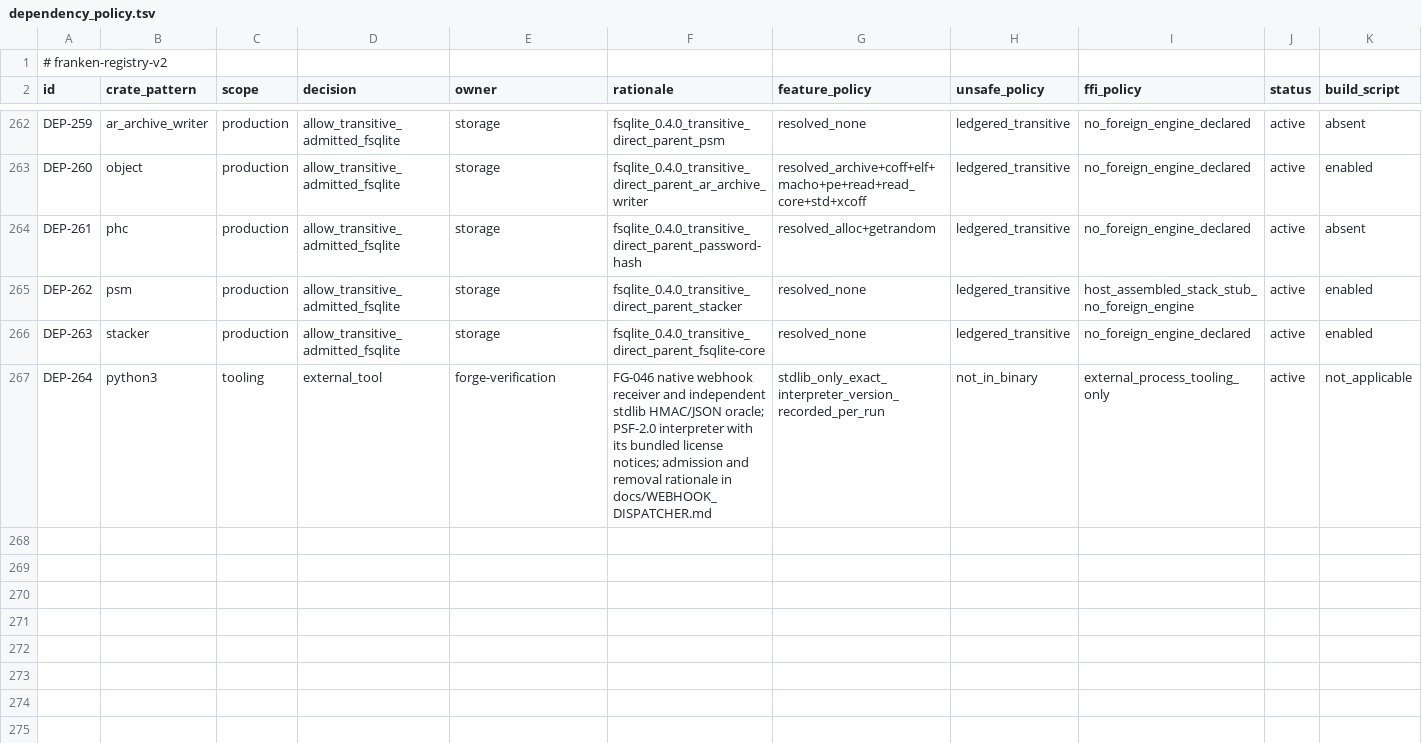
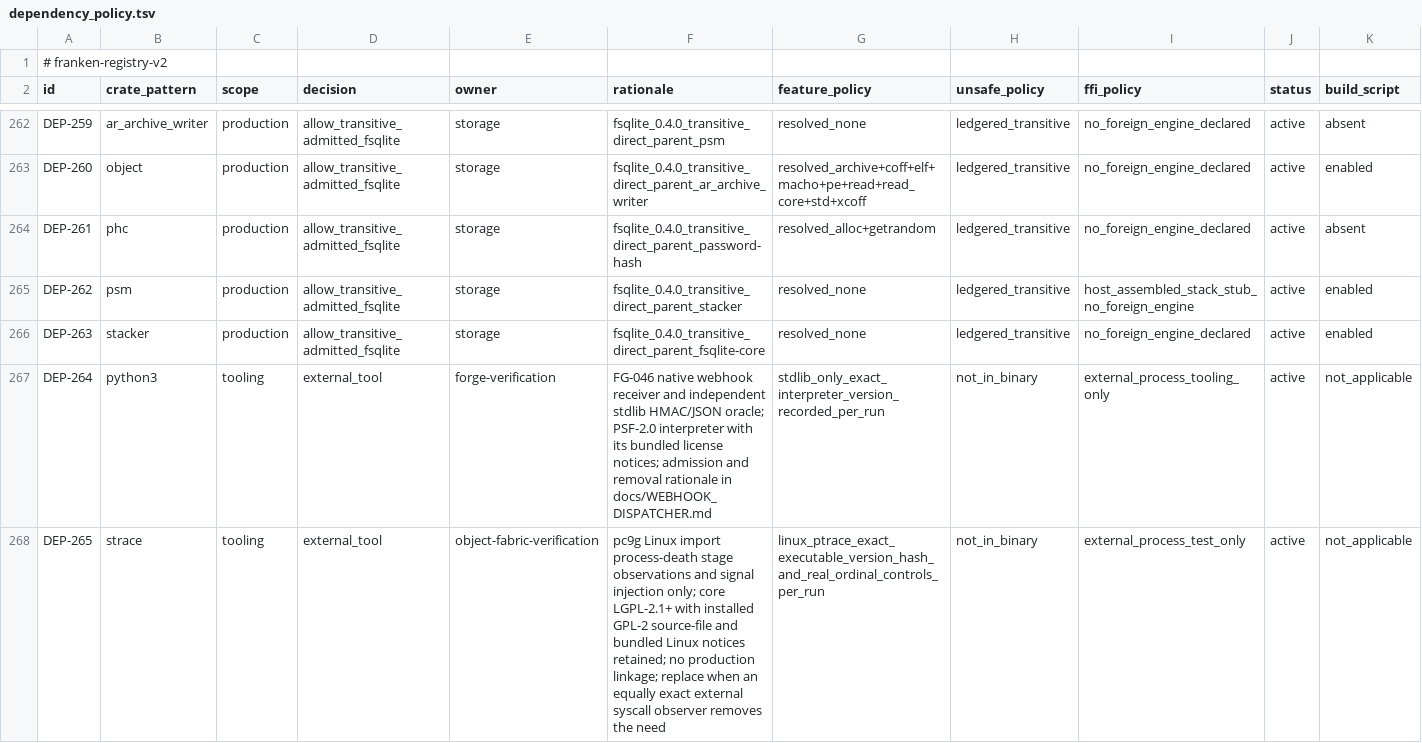
Before and after one commit to Dicklesworthstone/frankengit, a TSV file: registries/dependency_policy.tsv, drawn as a sheet; only a part is shown, gaps mark what is left out; rows hold the shown columns only; the diff names each change by its address in the sheet, - before the commit and + after, or states it on an @@ line.

Commit message:
test(storage): target import placement crashes (frankengit-pc9g)
Add a discovered Linux native-binary suite that calibrates real strace path
ordinals before pairing six syscall-entry kills with permitted import twins
in both object formats. Cold native refs and authenticated head/decision
witnesses distinguish placement residue, committed state and identical-key
recovery. Preserve exact physical payload/native identities, terminal results,
staging residue, command/PID ownership and raw output/trace hashes.

Bound workload to 840 seconds under the unchanged 900-second outer guard,
checkpoint pending containment before cleanup, and refuse incomplete draining.
Add real timeout/deadline and adversarial parser controls, explicit test-only
strace admission, narrow verification/threat scope, and the qualified invocation
without guessing prebuilt binary provenance from the checkout.

Observed focused scope: native f04c5f634f69a7b51c3f9a83683e489e9e6f26ea debug
fg SHA256 164bc452abfff3094a5e742ac77e75445ce7ab572c7a7002f2ddee1babb91dcc;
unchanged helper SHA256 744979884debf61b9627892daf81e5958e35007e0827e0f9646723ce4ac08824.
Final twins05 exited 0 with 12 no-kill cells/169 invocations, exact head/ref
witnesses, and reaped owned groups. Six helper controls completed separately.
Actual stopped-native tracer groups were reaped under guard TERM and a private
reduced-deadline negative control. Earlier failed calibrations remain retained.

This is bounded harness coverage, not a production throughput improvement.
The final current-release 24-cell matrix, all CAS/SQLite publication stages,
Tier A parity and the original 10x target remain outstanding. Keep the full
original frankengit-pc9g acceptance intact and in progress.

```diff
--- a/registries/dependency_policy.tsv
+++ b/registries/dependency_policy.tsv
+row 268: DEP-265 | strace | tooling | external_tool | object-fabric-verification | pc9g Linux import process-death stage observations and signal injection only; core LGPL-2.1+ with installed GPL-2 source-file and bundled Linux notices retained; no production linkage; replace when an equally exact external syscall observer removes the need | linux_ptrace_exact_executable_version_hash_and_real_ordinal_controls_per_run | not_in_binary | external_process_test_only | active | not_applicable
```
Also changed, not shown: 5 other files.
